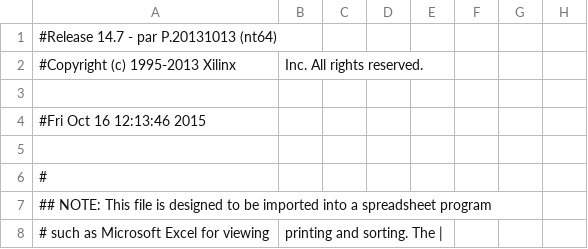
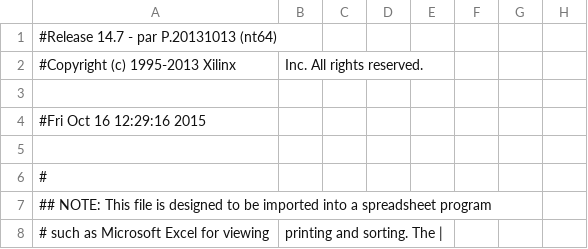
Before and after one commit to paulzfm/MIPS_CPU, a CSV file: lab1/ALU_UNIT/ALU_UNIT_pad.csv, drawn as a sheet; only a part is shown; the diff names each change by its address in the sheet, - before the commit and + after, or states it on an @@ line.

```diff
--- a/lab1/ALU_UNIT/ALU_UNIT_pad.csv
+++ b/lab1/ALU_UNIT/ALU_UNIT_pad.csv
-A4: #Fri Oct 16 12:13:46 2015
+A4: #Fri Oct 16 12:29:16 2015
```
Also changed, not shown: 46 other files.
